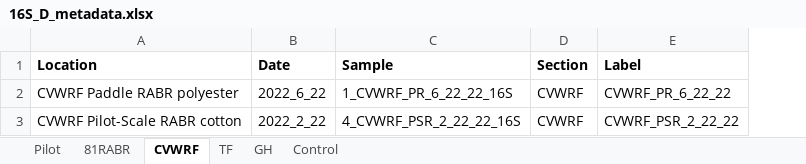
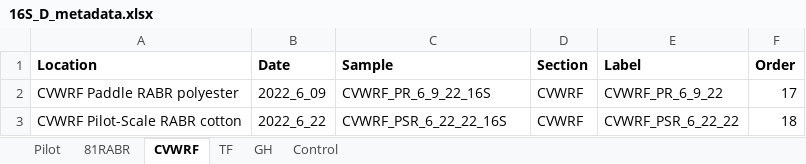
Before and after one commit to Synthetic-BioSystems-Lab/rabr-biofilm-analysis, an Excel workbook: 16SDADA2/RStudio/16S_D_metadata.xlsx, sheet CVWRF, drawn as a sheet; values as stored, in another font and other column widths than the file's, no borders; the diff names each change by its address in the sheet, - before the commit and + after, or states it on an @@ line.

```diff
--- a/16SDADA2/RStudio/16S_D_metadata.xlsx (sheet CVWRF)
+++ b/16SDADA2/RStudio/16S_D_metadata.xlsx (sheet CVWRF)
+column F (Order), rows 2-3: 17 | 18
-B2 (Date): 2022_6_22
+B2 (Date): 2022_6_09
-C2 (Sample): 1_CVWRF_PR_6_22_22_16S
+C2 (Sample): CVWRF_PR_6_9_22_16S
-E2 (Label): CVWRF_PR_6_22_22
+E2 (Label): CVWRF_PR_6_9_22
-B3 (Date): 2022_2_22
+B3 (Date): 2022_6_22
-C3 (Sample): 4_CVWRF_PSR_2_22_22_16S
+C3 (Sample): CVWRF_PSR_6_22_22_16S
-E3 (Label): CVWRF_PSR_2_22_22
+E3 (Label): CVWRF_PSR_6_22_22
```
Also changed, not shown: sheet 81RABR, sheet TF, sheet Control, sheet GH, sheet Pilot, 5 other files.
